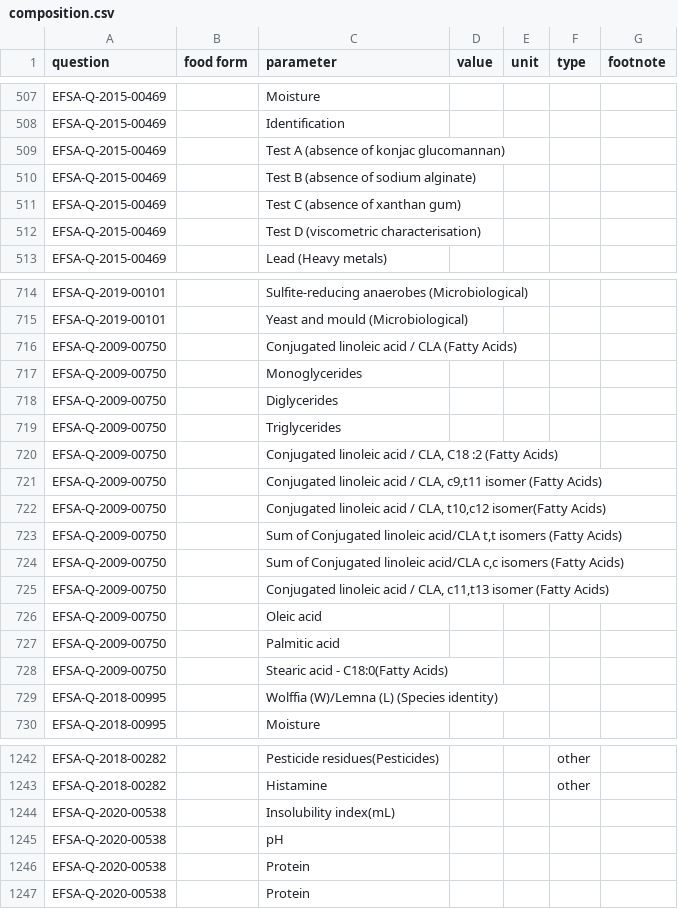
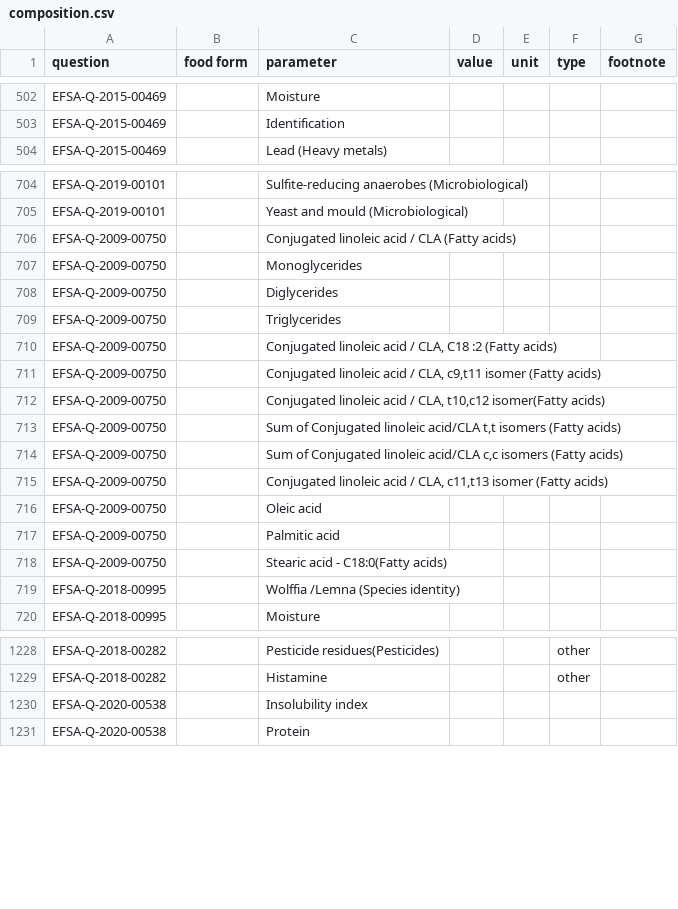
Before and after one commit to EcoMole/NORA, a CSV file: data/composition.csv, drawn as a sheet; only a part is shown, gaps mark what is left out; the diff covers the shown part only.

```diff
--- a/data/composition.csv
+++ b/data/composition.csv
@@ -508,6 +503,2 @@ EFSA-Q-2015-00469,,Moisture,,,,
 EFSA-Q-2015-00469,,Identification,,,,
-EFSA-Q-2015-00469,,Test A (absence of konjac glucomannan),,,,
-EFSA-Q-2015-00469,,Test B (absence of sodium alginate),,,,
-EFSA-Q-2015-00469,,Test C (absence of xanthan gum),,,,
-EFSA-Q-2015-00469,,Test D (viscometric characterisation),,,,
 EFSA-Q-2015-00469,,Lead (Heavy metals),,,,
@@ -715,3 +705,3 @@ EFSA-Q-2019-00101,,Sulfite-reducing anaerobes (Microbiological),,,,
 EFSA-Q-2019-00101,,Yeast and mould (Microbiological),,,,
-EFSA-Q-2009-00750,,Conjugated linoleic acid / CLA (Fatty Acids),,,,
+EFSA-Q-2009-00750,,Conjugated linoleic acid / CLA (Fatty acids),,,,
 EFSA-Q-2009-00750,,Monoglycerides,,,,
@@ -719,12 +709,12 @@ EFSA-Q-2009-00750,,Diglycerides,,,,
 EFSA-Q-2009-00750,,Triglycerides,,,,
-EFSA-Q-2009-00750,,"Conjugated linoleic acid / CLA, C18 :2 (Fatty Acids)",,,,
-EFSA-Q-2009-00750,,"Conjugated linoleic acid / CLA, c9,t11 isomer (Fatty Acids)",,,,
-EFSA-Q-2009-00750,,"Conjugated linoleic acid / CLA, t10,c12 isomer(Fatty Acids)",,,,
-EFSA-Q-2009-00750,,"Sum of Conjugated linoleic acid/CLA t,t isomers (Fatty Acids)",,,,
-EFSA-Q-2009-00750,,"Sum of Conjugated linoleic acid/CLA c,c isomers (Fatty Acids)",,,,
-EFSA-Q-2009-00750,,"Conjugated linoleic acid / CLA, c11,t13 isomer (Fatty Acids)",,,,
+EFSA-Q-2009-00750,,"Conjugated linoleic acid / CLA, C18 :2 (Fatty acids)",,,,
+EFSA-Q-2009-00750,,"Conjugated linoleic acid / CLA, c9,t11 isomer (Fatty acids)",,,,
+EFSA-Q-2009-00750,,"Conjugated linoleic acid / CLA, t10,c12 isomer(Fatty acids)",,,,
+EFSA-Q-2009-00750,,"Sum of Conjugated linoleic acid/CLA t,t isomers (Fatty acids)",,,,
+EFSA-Q-2009-00750,,"Sum of Conjugated linoleic acid/CLA c,c isomers (Fatty acids)",,,,
+EFSA-Q-2009-00750,,"Conjugated linoleic acid / CLA, c11,t13 isomer (Fatty acids)",,,,
 EFSA-Q-2009-00750,,Oleic acid,,,,
 EFSA-Q-2009-00750,,Palmitic acid,,,,
-EFSA-Q-2009-00750,,Stearic acid - C18:0(Fatty Acids),,,,
-EFSA-Q-2018-00995,,Wolffia (W)/Lemna (L) (Species identity),,,,
+EFSA-Q-2009-00750,,Stearic acid - C18:0(Fatty acids),,,,
+EFSA-Q-2018-00995,,Wolffia /Lemna (Species identity),,,,
 EFSA-Q-2018-00995,,Moisture,,,,
@@ -1243,5 +1229,3 @@ EFSA-Q-2018-00282,,Pesticide residues(Pesticides),,,other,
 EFSA-Q-2018-00282,,Histamine,,,other,
-EFSA-Q-2020-00538,,Insolubility index(mL),,,,
-EFSA-Q-2020-00538,,pH,,,,
-EFSA-Q-2020-00538,,Protein,,,,
+EFSA-Q-2020-00538,,Insolubility index,,,,
 EFSA-Q-2020-00538,,Protein,,,,
```
Also changed, not shown: 12 removed rows and 22 edited cells elsewhere in this file, data/processes.csv, data/use.csv, 7 other files.
